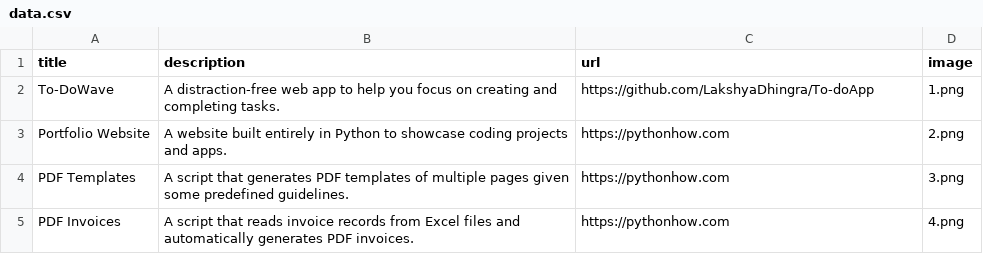
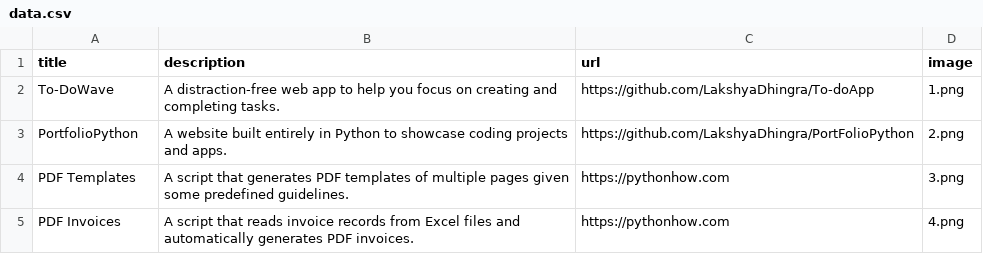
Before and after one commit to LakshyaDhingra/PipPortfolio, a CSV file: data.csv, drawn as a sheet; only a part is shown.

Commit message:
Completing App 2

```diff
--- a/data.csv
+++ b/data.csv
@@ -2,3 +2,3 @@ title;description;url;image
 To-DoWave;A distraction-free web app to help you focus on creating and completing tasks.;https://github.com/LakshyaDhingra/To-doApp;1.png
-Portfolio Website;A website built entirely in Python to showcase coding projects and apps.;https://pythonhow.com;2.png
+PortfolioPython;A website built entirely in Python to showcase coding projects and apps.;https://github.com/LakshyaDhingra/PortFolioPython;2.png
 PDF Templates;A script that generates PDF templates of multiple pages given some predefined guidelines.;https://pythonhow.com;3.png
```
